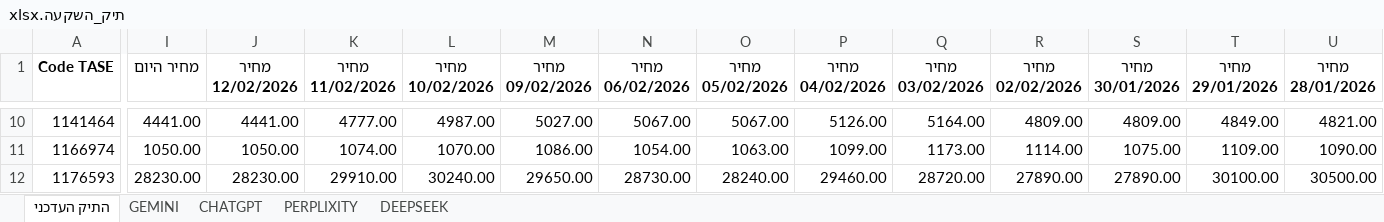
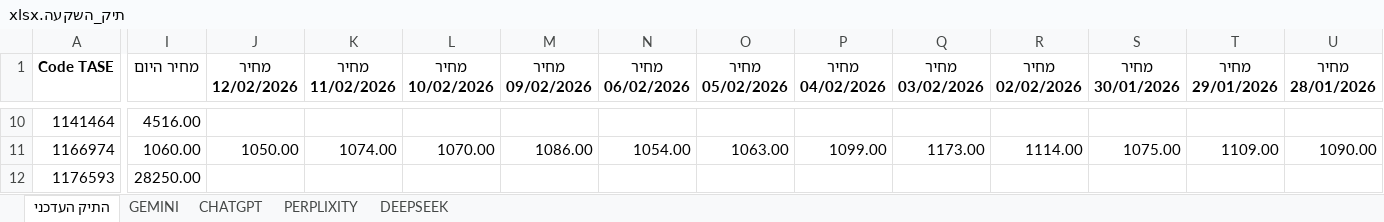
Before and after one commit to pilou73/BURSA, an Excel workbook: תיק_השקעה.xlsx, sheet התיק העדכני, drawn as a sheet; only a part is shown, gaps mark what is left out; values as stored, in another font and other column widths than the file's, no borders; conditional formats not drawn; the diff covers the shown part only; the diff names each change by its address in the sheet, - before the commit and + after, or states it on an @@ line.

```diff
--- a/תיק_השקעה.xlsx (sheet התיק העדכני)
+++ b/תיק_השקעה.xlsx (sheet התיק העדכני)
-I10 (מחיר היום): 4441.00
+I10 (מחיר היום): 4516.00
-J10 (מחיר 12/02/2026): 4441.00
+J10 (מחיר 12/02/2026): (empty)
-K10 (מחיר 11/02/2026): 4777.00
+K10 (מחיר 11/02/2026): (empty)
-L10 (מחיר 10/02/2026): 4987.00
+L10 (מחיר 10/02/2026): (empty)
-M10 (מחיר 09/02/2026): 5027.00
+M10 (מחיר 09/02/2026): (empty)
-N10 (מחיר 06/02/2026): 5067.00
+N10 (מחיר 06/02/2026): (empty)
-O10 (מחיר 05/02/2026): 5067.00
+O10 (מחיר 05/02/2026): (empty)
-P10 (מחיר 04/02/2026): 5126.00
+P10 (מחיר 04/02/2026): (empty)
-Q10 (מחיר 03/02/2026): 5164.00
+Q10 (מחיר 03/02/2026): (empty)
-R10 (מחיר 02/02/2026): 4809.00
+R10 (מחיר 02/02/2026): (empty)
-S10 (מחיר 30/01/2026): 4809.00
+S10 (מחיר 30/01/2026): (empty)
-T10 (מחיר 29/01/2026): 4849.00
+T10 (מחיר 29/01/2026): (empty)
-U10 (מחיר 28/01/2026): 4821.00
+U10 (מחיר 28/01/2026): (empty)
-I11 (מחיר היום): 1050.00
+I11 (מחיר היום): 1060.00
-I12 (מחיר היום): 28230.00
+I12 (מחיר היום): 28250.00
-J12 (מחיר 12/02/2026): 28230.00
+J12 (מחיר 12/02/2026): (empty)
-K12 (מחיר 11/02/2026): 29910.00
+K12 (מחיר 11/02/2026): (empty)
-L12 (מחיר 10/02/2026): 30240.00
+L12 (מחיר 10/02/2026): (empty)
-M12 (מחיר 09/02/2026): 29650.00
+M12 (מחיר 09/02/2026): (empty)
-N12 (מחיר 06/02/2026): 28730.00
+N12 (מחיר 06/02/2026): (empty)
-O12 (מחיר 05/02/2026): 28240.00
+O12 (מחיר 05/02/2026): (empty)
-P12 (מחיר 04/02/2026): 29460.00
+P12 (מחיר 04/02/2026): (empty)
-Q12 (מחיר 03/02/2026): 28720.00
+Q12 (מחיר 03/02/2026): (empty)
-R12 (מחיר 02/02/2026): 27890.00
+R12 (מחיר 02/02/2026): (empty)
-S12 (מחיר 30/01/2026): 27890.00
+S12 (מחיר 30/01/2026): (empty)
-T12 (מחיר 29/01/2026): 30100.00
+T12 (מחיר 29/01/2026): (empty)
-U12 (מחיר 28/01/2026): 30500.00
+U12 (מחיר 28/01/2026): (empty)
```
Also changed, not shown: 192 edited cells elsewhere in this sheet, sheet DEEPSEEK, sheet GEMINI, sheet PERPLIXITY, sheet CHATGPT, 1 other file.
